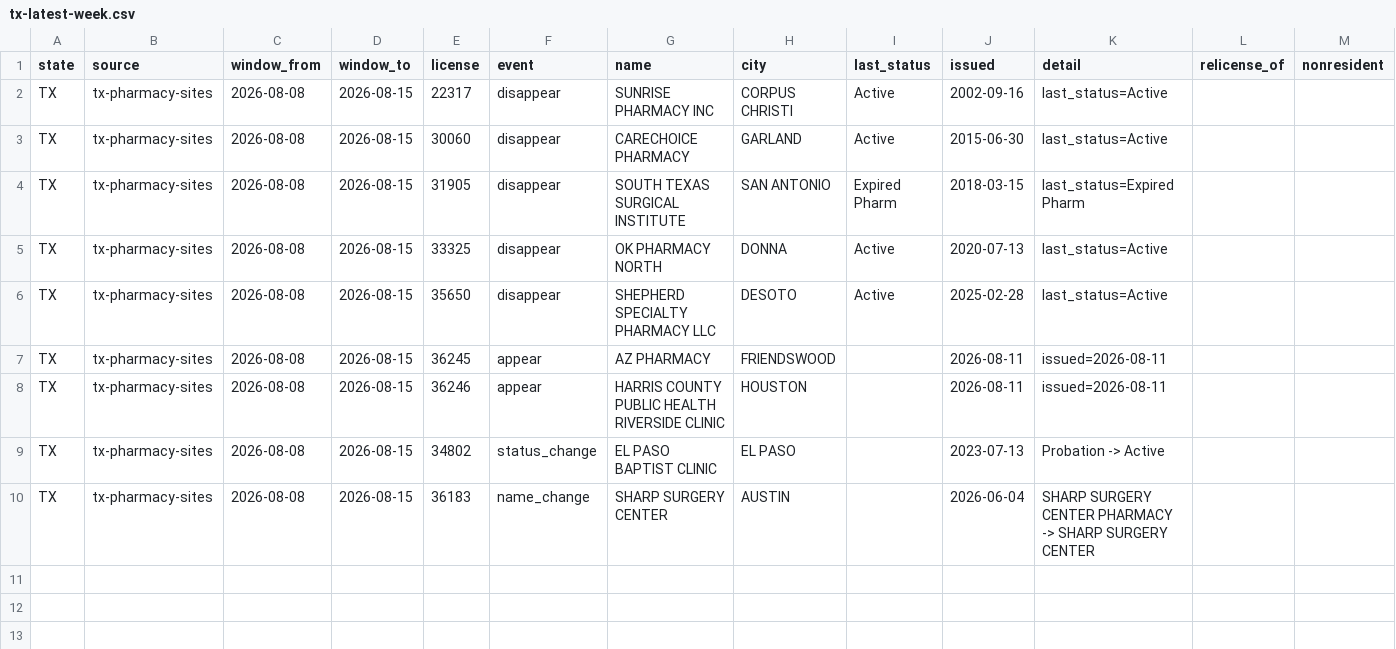
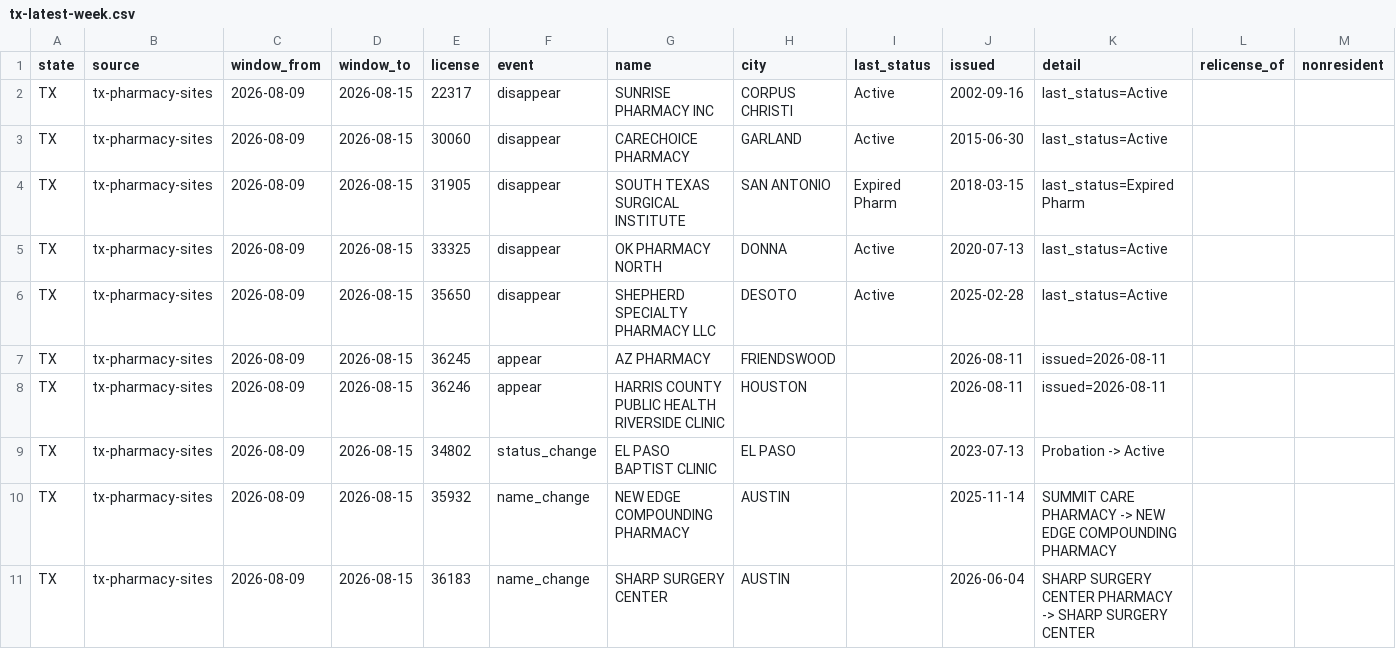
Before and after one commit to PieThonCoder/pharmacy-closure-tracker, a CSV file: states/data/tx-latest-week.csv, drawn as a sheet.

```diff
--- a/states/data/tx-latest-week.csv
+++ b/states/data/tx-latest-week.csv
@@ -1,10 +1,11 @@
 state,source,window_from,window_to,license,event,name,city,last_status,issued,detail,relicense_of,nonresident
-TX,tx-pharmacy-sites,2026-08-08,2026-08-15,22317,disappear,SUNRISE PHARMACY INC,CORPUS CHRISTI,Active,2002-09-16,last_status=Active,,
-TX,tx-pharmacy-sites,2026-08-08,2026-08-15,30060,disappear,CARECHOICE PHARMACY,GARLAND,Active,2015-06-30,last_status=Active,,
-TX,tx-pharmacy-sites,2026-08-08,2026-08-15,31905,disappear,SOUTH TEXAS SURGICAL INSTITUTE,SAN ANTONIO,Expired Pharm,2018-03-15,last_status=Expired Pharm,,
-TX,tx-pharmacy-sites,2026-08-08,2026-08-15,33325,disappear,OK PHARMACY NORTH,DONNA,Active,2020-07-13,last_status=Active,,
-TX,tx-pharmacy-sites,2026-08-08,2026-08-15,35650,disappear,SHEPHERD SPECIALTY PHARMACY LLC,DESOTO,Active,2025-02-28,last_status=Active,,
-TX,tx-pharmacy-sites,2026-08-08,2026-08-15,36245,appear,AZ PHARMACY,FRIENDSWOOD,,2026-08-11,issued=2026-08-11,,
-TX,tx-pharmacy-sites,2026-08-08,2026-08-15,36246,appear,HARRIS COUNTY PUBLIC HEALTH RIVERSIDE CLINIC,HOUSTON,,2026-08-11,issued=2026-08-11,,
-TX,tx-pharmacy-sites,2026-08-08,2026-08-15,34802,status_change,EL PASO BAPTIST CLINIC,EL PASO,,2023-07-13,Probation -> Active,,
-TX,tx-pharmacy-sites,2026-08-08,2026-08-15,36183,name_change,SHARP SURGERY CENTER,AUSTIN,,2026-06-04,SHARP SURGERY CENTER PHARMACY -> SHARP SURGERY CENTER,,
+TX,tx-pharmacy-sites,2026-08-09,2026-08-15,22317,disappear,SUNRISE PHARMACY INC,CORPUS CHRISTI,Active,2002-09-16,last_status=Active,,
+TX,tx-pharmacy-sites,2026-08-09,2026-08-15,30060,disappear,CARECHOICE PHARMACY,GARLAND,Active,2015-06-30,last_status=Active,,
+TX,tx-pharmacy-sites,2026-08-09,2026-08-15,31905,disappear,SOUTH TEXAS SURGICAL INSTITUTE,SAN ANTONIO,Expired Pharm,2018-03-15,last_status=Expired Pharm,,
+TX,tx-pharmacy-sites,2026-08-09,2026-08-15,33325,disappear,OK PHARMACY NORTH,DONNA,Active,2020-07-13,last_status=Active,,
+TX,tx-pharmacy-sites,2026-08-09,2026-08-15,35650,disappear,SHEPHERD SPECIALTY PHARMACY LLC,DESOTO,Active,2025-02-28,last_status=Active,,
+TX,tx-pharmacy-sites,2026-08-09,2026-08-15,36245,appear,AZ PHARMACY,FRIENDSWOOD,,2026-08-11,issued=2026-08-11,,
+TX,tx-pharmacy-sites,2026-08-09,2026-08-15,36246,appear,HARRIS COUNTY PUBLIC HEALTH RIVERSIDE CLINIC,HOUSTON,,2026-08-11,issued=2026-08-11,,
+TX,tx-pharmacy-sites,2026-08-09,2026-08-15,34802,status_change,EL PASO BAPTIST CLINIC,EL PASO,,2023-07-13,Probation -> Active,,
+TX,tx-pharmacy-sites,2026-08-09,2026-08-15,35932,name_change,NEW EDGE COMPOUNDING PHARMACY,AUSTIN,,2025-11-14,SUMMIT CARE PHARMACY -> NEW EDGE COMPOUNDING PHARMACY,,
+TX,tx-pharmacy-sites,2026-08-09,2026-08-15,36183,name_change,SHARP SURGERY CENTER,AUSTIN,,2026-06-04,SHARP SURGERY CENTER PHARMACY -> SHARP SURGERY CENTER,,
```
Also changed, not shown: 23 other files.
